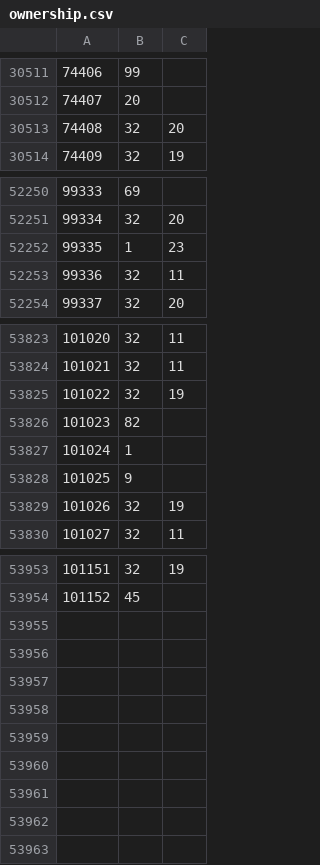
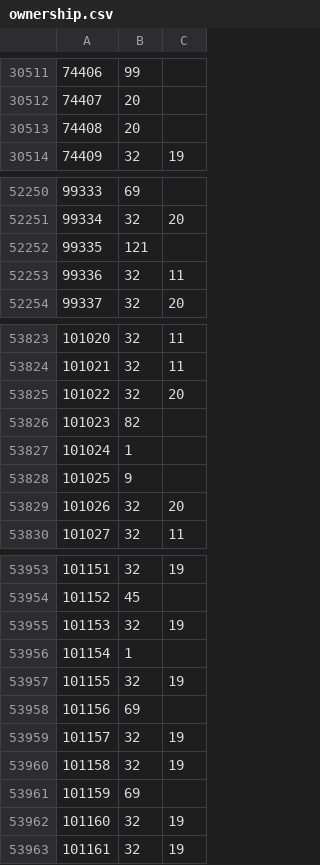
Before and after one commit to rolandteam-dev/claude-code-projects, a CSV file: battr-logs/state/ownership.csv, drawn as a sheet; only a part is shown, gaps mark what is left out; the diff covers the shown part only.

```diff
--- a/battr-logs/state/ownership.csv
+++ b/battr-logs/state/ownership.csv
@@ -30512,3 +30512,3 @@
 74407,20,
-74408,32,20
+74408,20,
 74409,32,19
@@ -52251,3 +52251,3 @@
 99334,32,20
-99335,1,23
+99335,121,
 99336,32,11
@@ -53824,3 +53824,3 @@
 101021,32,11
-101022,32,19
+101022,32,20
 101023,82,
@@ -53828,3 +53828,3 @@
 101025,9,
-101026,32,19
+101026,32,20
 101027,32,11
@@ -53954 +53954,10 @@
 101152,45,
+101153,32,19
+101154,1,
+101155,32,19
+101156,69,
+101157,32,19
+101158,32,19
+101159,69,
+101160,32,19
+101161,32,19
```
Also changed, not shown: 31 edited cells elsewhere in this file, battr-logs/comparison.csv, 2 other files.
